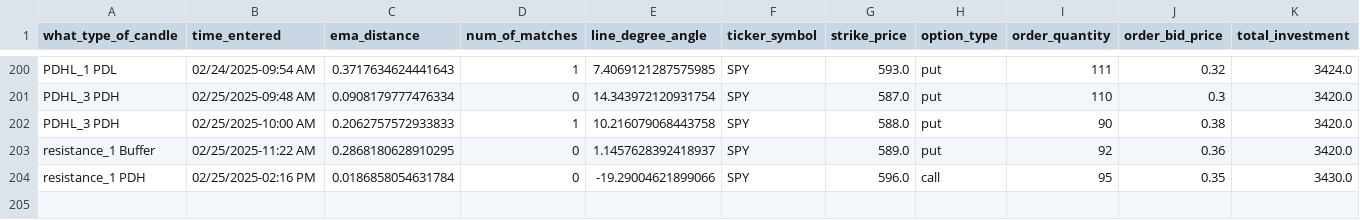
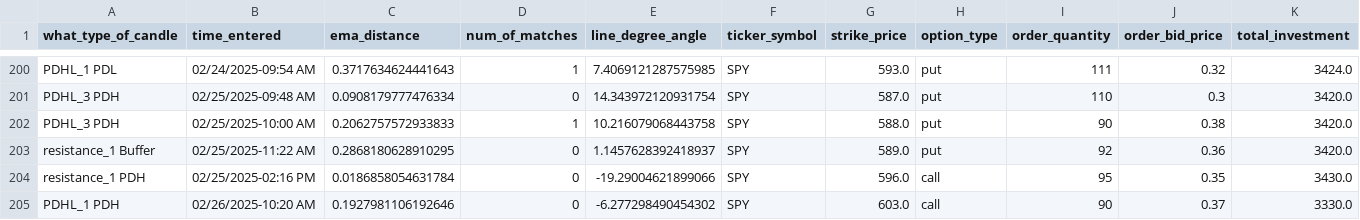
Before and after one commit to Merced3/Flag-Zone-Bot, a CSV file: order_log.csv, drawn as a sheet; only a part is shown, gaps mark what is left out; rows hold the shown columns only; the diff names each change by its address in the sheet, - before the commit and + after, or states it on an @@ line.

```diff
--- a/order_log.csv
+++ b/order_log.csv
+row 205: PDHL_1 PDH | 02/26/2025-10:20 AM | 0.1927981106192646 | 0 | -6.277298490454302 | SPY | 603.0 | call | 90 | 0.37 | 3330.0
```
Also changed, not shown: 4 other files.
